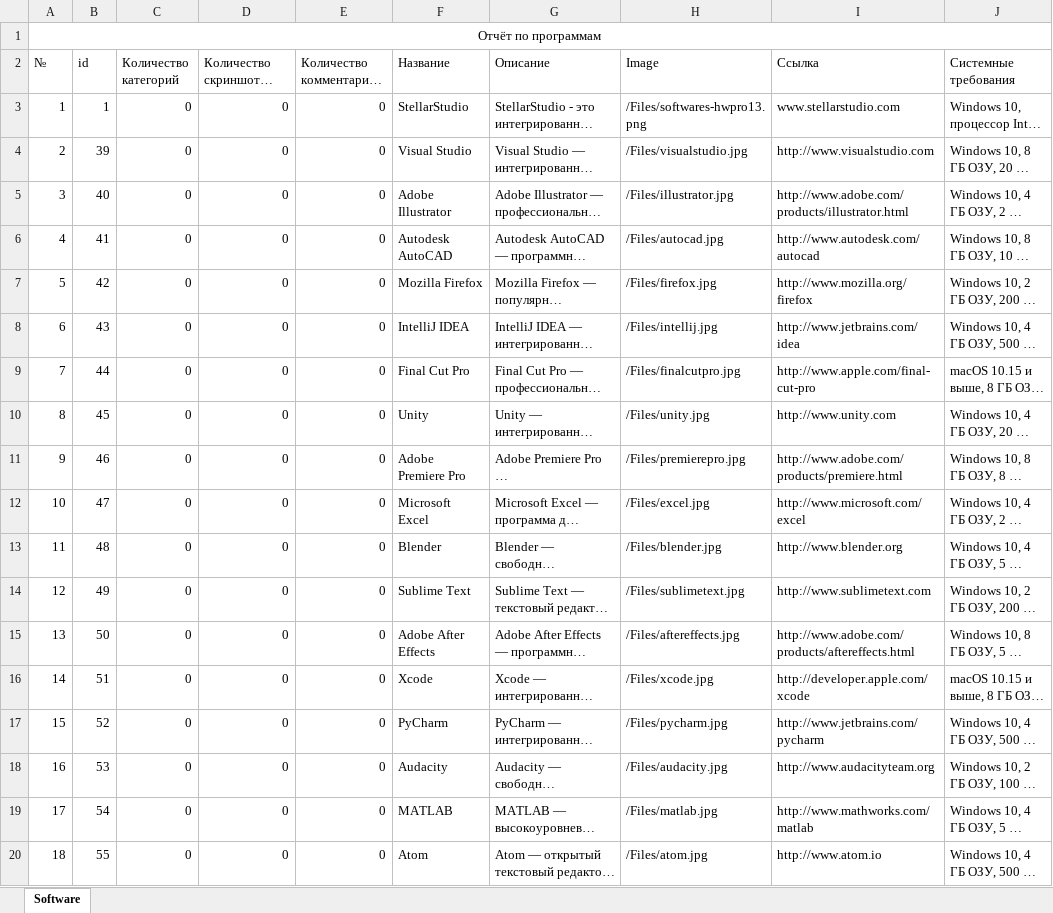
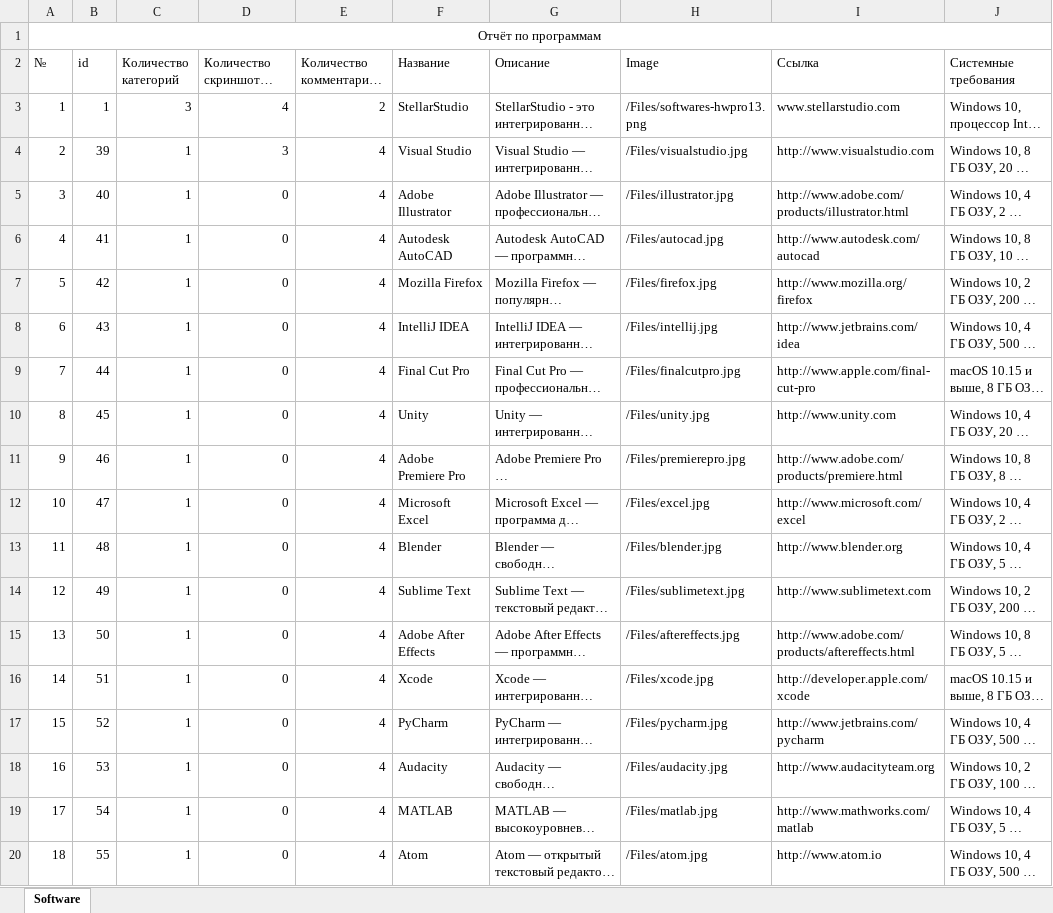
Before and after one commit to Orsigell/SoftwareCatalogDatabaseASP, an Excel workbook: wwwroot/Reports/software_report.xlsx, sheet Software, drawn as a sheet; only a part is shown; long unchanged cells end in …; values as stored, in another font and other column widths than the file's, no borders; the diff names each change by its address in the sheet, - before the commit and + after, or states it on an @@ line.

Commit message:
Identity and report fix

```diff
--- a/wwwroot/Reports/software_report.xlsx (sheet Software)
+++ b/wwwroot/Reports/software_report.xlsx (sheet Software)
-C3 (Количество категорий): 0
+C3 (Количество категорий): 3
-D3 (Количество скриншотов программы): 0
+D3 (Количество скриншотов программы): 4
-E3: 0
+E3: 2
-C4:C20 (Количество категорий): 0
+C4:C20 (Количество категорий): 1
-D4 (Количество скриншотов программы): 0
+D4 (Количество скриншотов программы): 3
-E4:E20: 0
+E4:E20: 4
```
Also changed, not shown: wwwroot/Reports/categories_reportR.xlsx, wwwroot/Reports/comments_report.xlsx, 19 other files.
